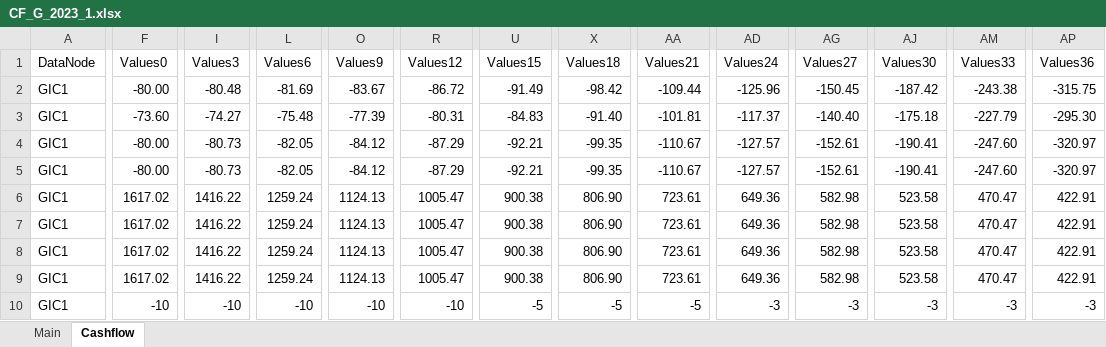
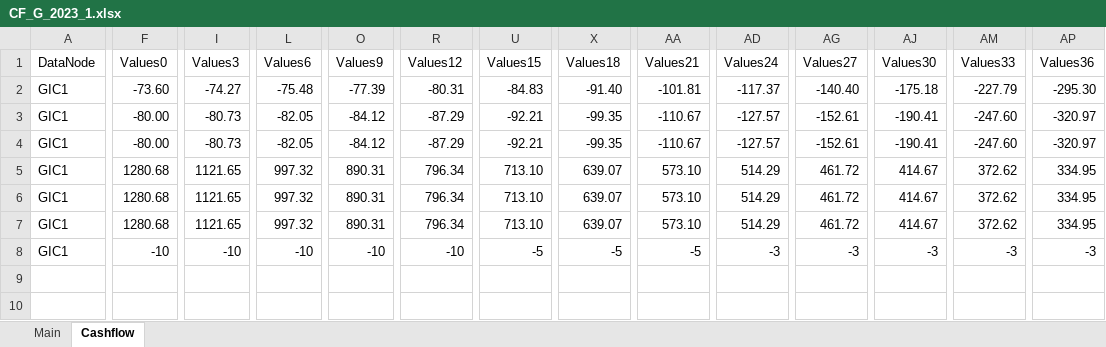
Before and after one commit to Systemorph/IFRS17CalculationEngine, an Excel workbook: SensitivityAnalisys/CF_G_2023_1.xlsx, sheet Cashflow, drawn as a sheet; only a part is shown, gaps mark what is left out; values as stored, in another font and other column widths than the file's, no borders; table styles not drawn; removed rows and columns are numbered as before the commit, all else as after; rows hold the shown columns only; the diff covers the shown part only; the diff names each change by its address in the sheet, - before the commit and + after, or states it on an @@ line.

Commit message:
new data

```diff
--- a/SensitivityAnalisys/CF_G_2023_1.xlsx (sheet Cashflow)
+++ b/SensitivityAnalisys/CF_G_2023_1.xlsx (sheet Cashflow)
-row 2: GIC1 | -80.00 | -80.48 | -81.69 | -83.67 | -86.72 | -91.49 | -98.42 | -109.44 | -125.96 | -150.45 | -187.42 | -243.38 | -315.75
-row 6: GIC1 | 1617.02 | 1416.22 | 1259.24 | 1124.13 | 1005.47 | 900.38 | 806.90 | 723.61 | 649.36 | 582.98 | 523.58 | 470.47 | 422.91
-F5:F7 (Values0): 1617.02
+F5:F7 (Values0): 1280.68
-I5:I7 (Values3): 1416.22
+I5:I7 (Values3): 1121.65
-L5:L7 (Values6): 1259.24
+L5:L7 (Values6): 997.32
-O5:O7 (Values9): 1124.13
+O5:O7 (Values9): 890.31
-R5:R7 (Values12): 1005.47
+R5:R7 (Values12): 796.34
-U5:U7 (Values15): 900.38
+U5:U7 (Values15): 713.10
-X5:X7 (Values18): 806.90
+X5:X7 (Values18): 639.07
-AA5:AA7 (Values21): 723.61
+AA5:AA7 (Values21): 573.10
-AD5:AD7 (Values24): 649.36
+AD5:AD7 (Values24): 514.29
-AG5:AG7 (Values27): 582.98
+AG5:AG7 (Values27): 461.72
-AJ5:AJ7 (Values30): 523.58
+AJ5:AJ7 (Values30): 414.67
-AM5:AM7 (Values33): 470.47
+AM5:AM7 (Values33): 372.62
-AP5:AP7 (Values36): 422.91
+AP5:AP7 (Values36): 334.95
```
Also changed, not shown: 24 edited cells elsewhere in this sheet, SensitivityAnalisys/CF_G_2023_1_MTDN.xlsx, SensitivityAnalisys/CF_G_2023_1_MTUP.xlsx, 1 other file.
